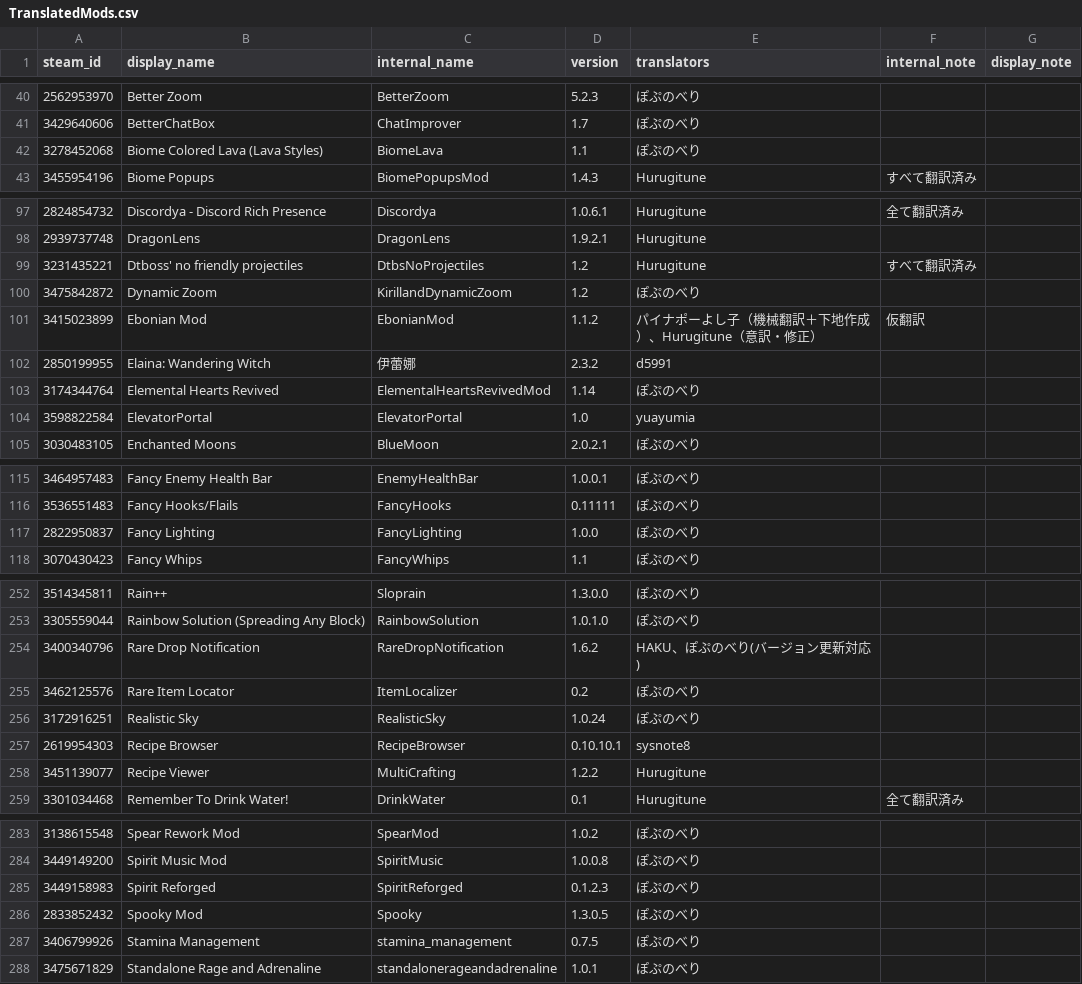
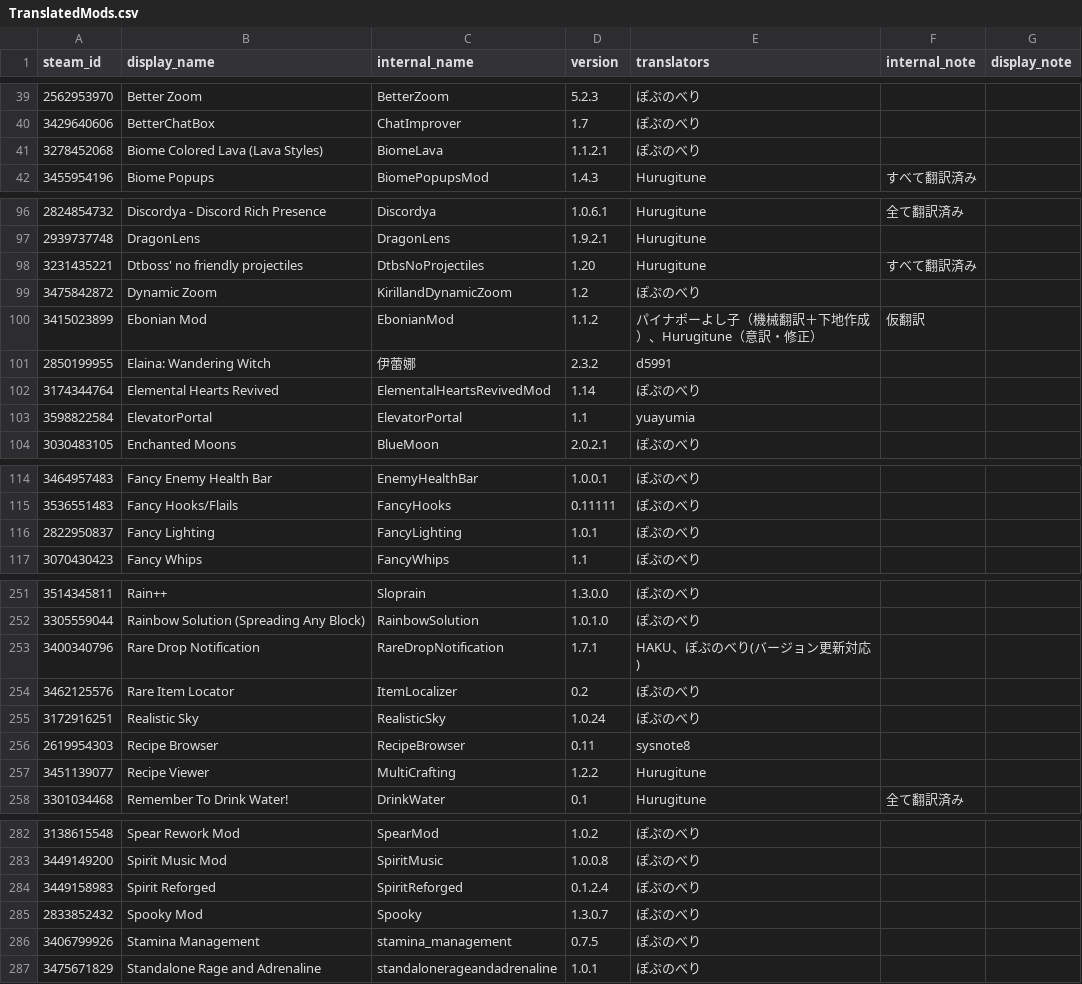
Before and after one commit to eva828/TMLHonyaku, a CSV file: TranslatedMods.csv, drawn as a sheet; only a part is shown, gaps mark what is left out; the diff covers the shown part only.

```diff
--- a/TranslatedMods.csv
+++ b/TranslatedMods.csv
@@ -41,3 +40,3 @@ steam_id,display_name,internal_name,version,translators,internal_note,display_no
 3429640606,BetterChatBox,ChatImprover,1.7,ぽぷのべり,,
-3278452068,Biome Colored Lava (Lava Styles),BiomeLava,1.1,ぽぷのべり,,
+3278452068,Biome Colored Lava (Lava Styles),BiomeLava,1.1.2.1,ぽぷのべり,,
 3455954196,Biome Popups,BiomePopupsMod,1.4.3,Hurugitune,すべて翻訳済み,
@@ -98,3 +97,3 @@ steam_id,display_name,internal_name,version,translators,internal_note,display_no
 2939737748,DragonLens,DragonLens,1.9.2.1,Hurugitune,,
-3231435221,Dtboss' no friendly projectiles,DtbsNoProjectiles,1.2,Hurugitune,すべて翻訳済み,
+3231435221,Dtboss' no friendly projectiles,DtbsNoProjectiles,1.20,Hurugitune,すべて翻訳済み,
 3475842872,Dynamic Zoom,KirillandDynamicZoom,1.2,ぽぷのべり,,
@@ -103,3 +102,3 @@ steam_id,display_name,internal_name,version,translators,internal_note,display_no
 3174344764,Elemental Hearts Revived,ElementalHeartsRevivedMod,1.14,ぽぷのべり,,
-3598822584,ElevatorPortal,ElevatorPortal,1.0,yuayumia,,
+3598822584,ElevatorPortal,ElevatorPortal,1.1,yuayumia,,
 3030483105,Enchanted Moons,BlueMoon,2.0.2.1,ぽぷのべり,,
@@ -116,3 +115,3 @@ steam_id,display_name,internal_name,version,translators,internal_note,display_no
 3536551483,Fancy Hooks/Flails,FancyHooks,0.11111,ぽぷのべり,,
-2822950837,Fancy Lighting,FancyLighting,1.0.0,ぽぷのべり,,
+2822950837,Fancy Lighting,FancyLighting,1.0.1,ぽぷのべり,,
 3070430423,Fancy Whips,FancyWhips,1.1,ぽぷのべり,,
@@ -253,6 +252,6 @@ steam_id,display_name,internal_name,version,translators,internal_note,display_no
 3305559044,Rainbow Solution (Spreading Any Block),RainbowSolution,1.0.1.0,ぽぷのべり,,
-3400340796,Rare Drop Notification,RareDropNotification,1.6.2,HAKU、ぽぷのべり(バージョン更新対応),,
+3400340796,Rare Drop Notification,RareDropNotification,1.7.1,HAKU、ぽぷのべり(バージョン更新対応),,
 3462125576,Rare Item Locator,ItemLocalizer,0.2,ぽぷのべり,,
 3172916251,Realistic Sky,RealisticSky,1.0.24,ぽぷのべり,,
-2619954303,Recipe Browser,RecipeBrowser,0.10.10.1,sysnote8,,
+2619954303,Recipe Browser,RecipeBrowser,0.11,sysnote8,,
 3451139077,Recipe Viewer,MultiCrafting,1.2.2,Hurugitune,,
@@ -284,4 +283,4 @@ steam_id,display_name,internal_name,version,translators,internal_note,display_no
 3449149200,Spirit Music Mod,SpiritMusic,1.0.0.8,ぽぷのべり,,
-3449158983,Spirit Reforged,SpiritReforged,0.1.2.3,ぽぷのべり,,
-2833852432,Spooky Mod,Spooky,1.3.0.5,ぽぷのべり,,
+3449158983,Spirit Reforged,SpiritReforged,0.1.2.4,ぽぷのべり,,
+2833852432,Spooky Mod,Spooky,1.3.0.7,ぽぷのべり,,
 3406799926,Stamina Management,stamina_management,0.7.5,ぽぷのべり,,
```
Also changed, not shown: 1 removed row and 19 edited cells elsewhere in this file, 15 other files.
